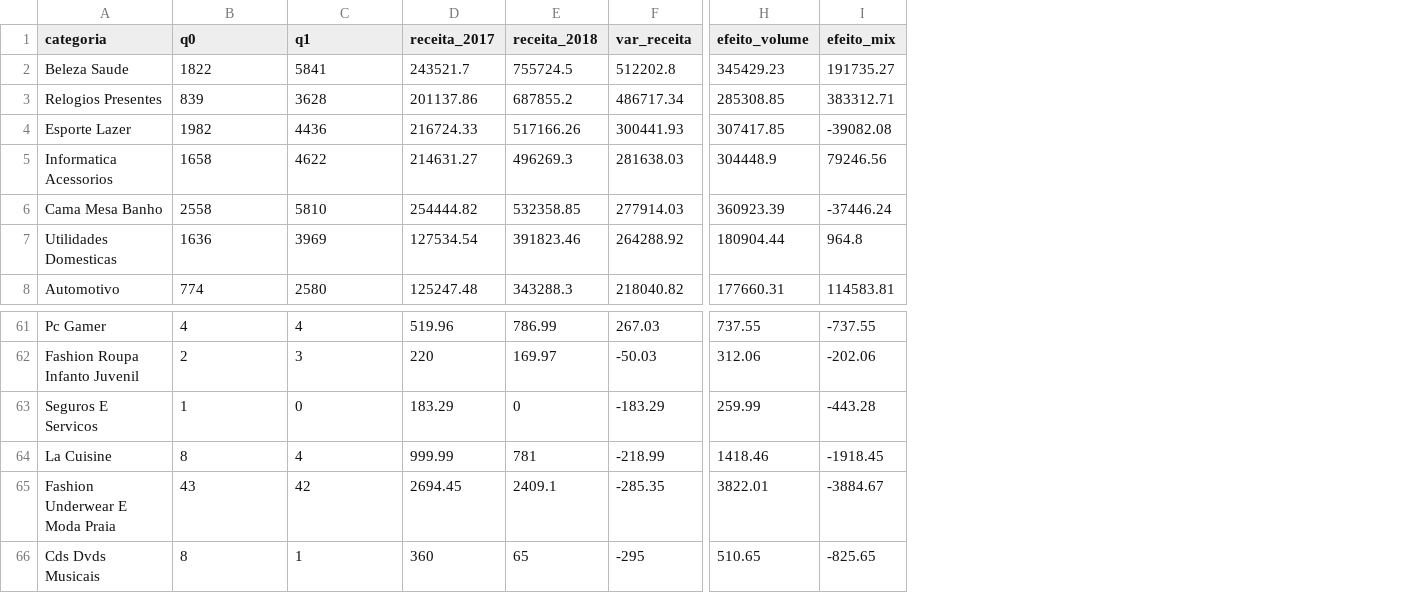
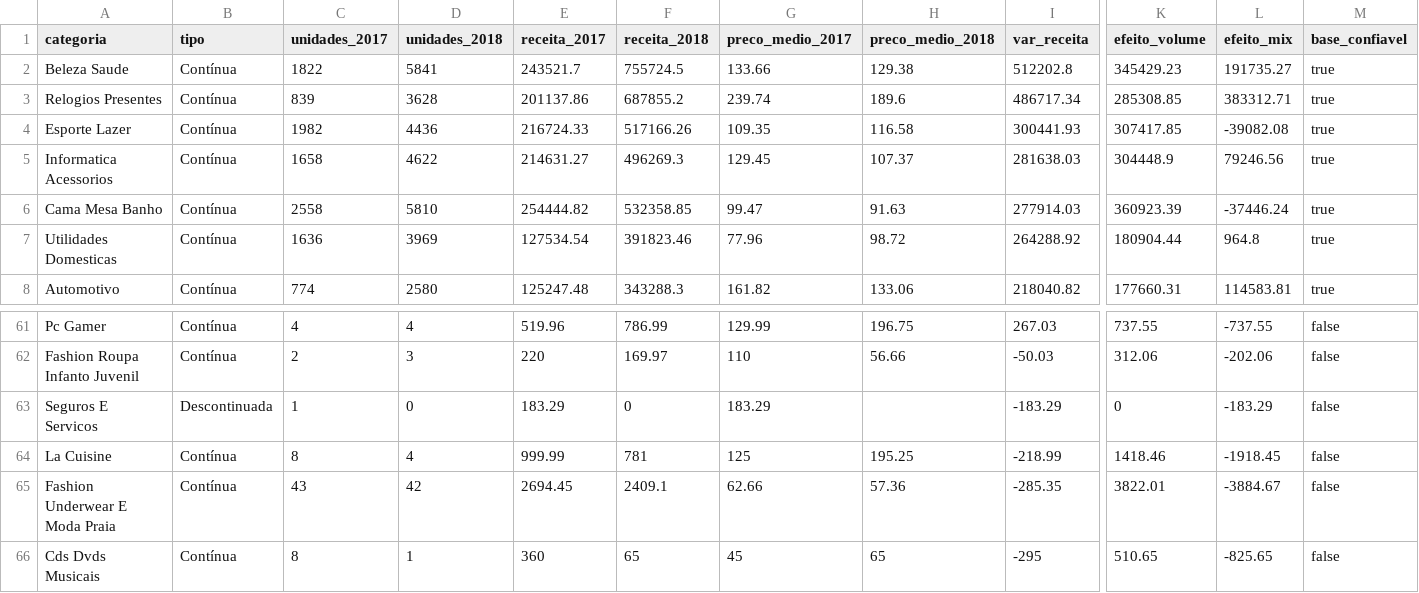
Before and after one commit to ramonlodi/analise-olist-pricing, a CSV file: docs/csv/pvm_categoria.csv, drawn as a sheet; only a part is shown, gaps mark what is left out; addresses are those after the commit; the diff names each change by its address in the sheet, - before the commit and + after, or states it on an @@ line.

```diff
--- a/docs/csv/pvm_categoria.csv
+++ b/docs/csv/pvm_categoria.csv
+column B (tipo), rows 2-8: all Contínua; rows 61-66: Contínua | Contínua | Descontinuada | Contínua | Contínua | Contínua
+column G (preco_medio_2017), rows 2-8: 133.66 | 239.74 | 109.35 | 129.45 | 99.47 | 77.96 | 161.82; rows 61-66: 129.99 | 110 | 183.29 | 125 | 62.66 | 45
+column H (preco_medio_2018), rows 2-8: 129.38 | 189.6 | 116.58 | 107.37 | 91.63 | 98.72 | 133.06; rows 61-66: 196.75 | 56.66 |  | 195.25 | 57.36 | 65
+column M (base_confiavel), rows 2-8: all true; rows 61-66: all false
-C1: q0
+C1: unidades_2017
-D1: q1
+D1: unidades_2018
-K63 (efeito_volume): 259.99
+K63 (efeito_volume): 0
-L63 (efeito_mix): -443.28
+L63 (efeito_mix): -183.29
```
Also changed, not shown: 7 other files.
